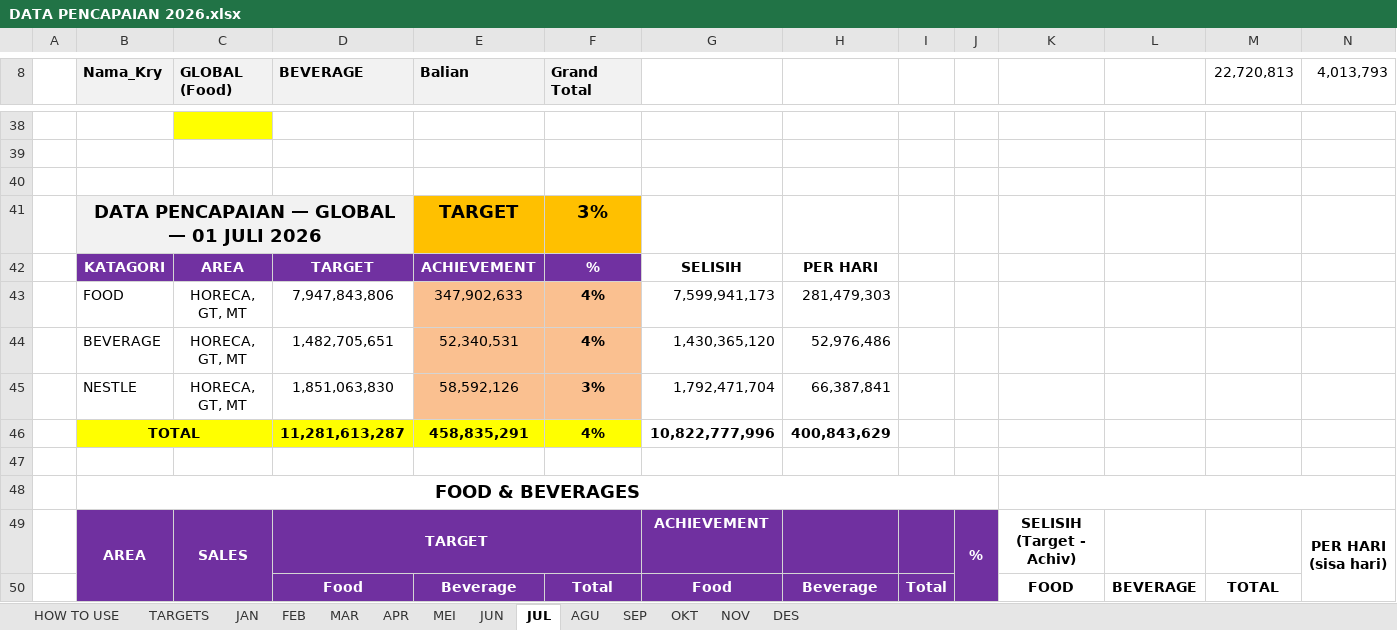
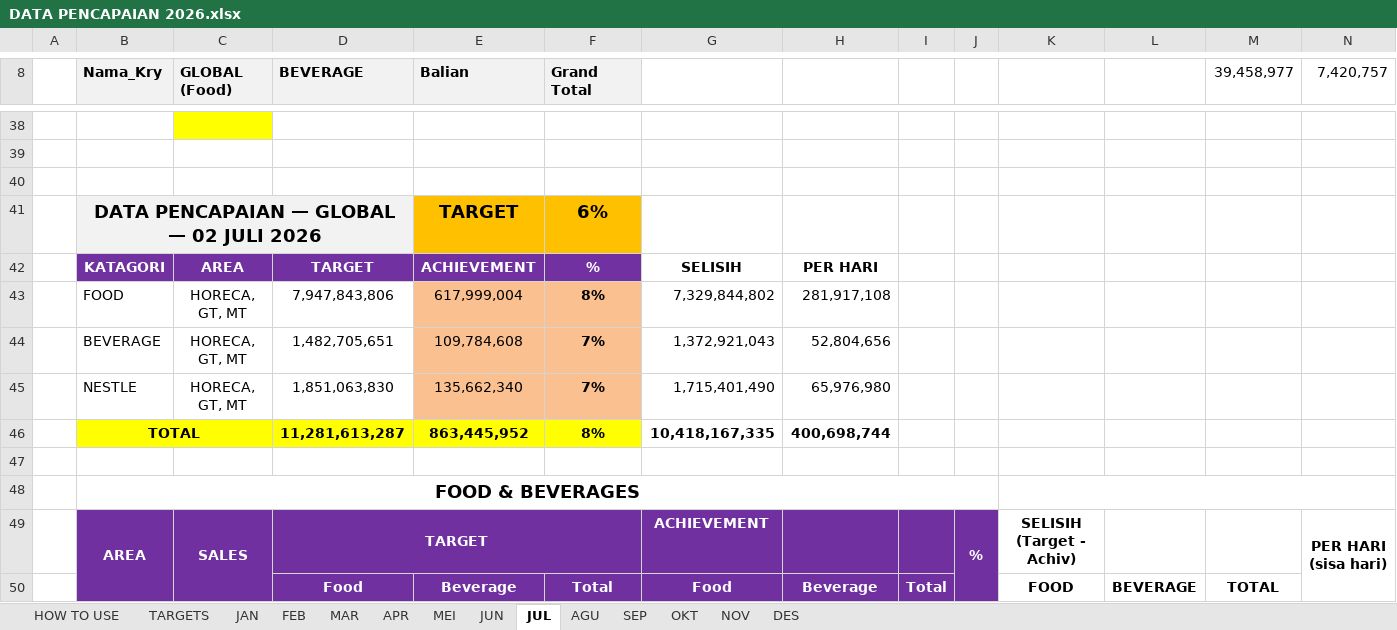
Before and after one commit to RandyT25/MKU-MKS-Area-Dashboard, an Excel workbook: uploads/DATA PENCAPAIAN 2026.xlsx, sheet JUL, drawn as a sheet; only a part is shown, gaps mark what is left out; values as stored, in another font and other column widths than the file's, no borders; conditional formats not drawn; removed rows and columns are numbered as before the commit, all else as after; the diff covers the shown part only; the diff names each change by its address in the sheet, - before the commit and + after, or states it on an @@ line.

Commit message:
Add files via upload

```diff
--- a/uploads/DATA PENCAPAIAN 2026.xlsx (sheet JUL)
+++ b/uploads/DATA PENCAPAIAN 2026.xlsx (sheet JUL)
-M8: 22,720,813
+M8: 39,458,977
-N8: 4,013,793
+N8: 7,420,757
-B41 (Nama_Kry): DATA PENCAPAIAN — GLOBAL — 01 JULI 2026
+B41 (Nama_Kry): DATA PENCAPAIAN — GLOBAL — 02 JULI 2026
-F41 (Grand Total): 3%
+F41 (Grand Total): 6%
-row 43:  | FOOD | HORECA, GT, MT | 7,947,843,806 | 347,902,633 | 4% | 7,599,941,173 | 281,479,303
-row 44:  | BEVERAGE | HORECA, GT, MT | 1,482,705,651 | 52,340,531 | 4% | 1,430,365,120 | 52,976,486
-row 45:  | NESTLE | HORECA, GT, MT | 1,851,063,830 | 58,592,126 | 3% | 1,792,471,704 | 66,387,841
-row 46:  | TOTAL |  | 11,281,613,287 | 458,835,291 | 4% | 10,822,777,996 | 400,843,629
+row 43:  | FOOD | HORECA, GT, MT | 7,947,843,806 | 617,999,004 | 8% | 7,329,844,802 | 281,917,108
+row 44:  | BEVERAGE | HORECA, GT, MT | 1,482,705,651 | 109,784,608 | 7% | 1,372,921,043 | 52,804,656
+row 45:  | NESTLE | HORECA, GT, MT | 1,851,063,830 | 135,662,340 | 7% | 1,715,401,490 | 65,976,980
+row 46:  | TOTAL |  | 11,281,613,287 | 863,445,952 | 8% | 10,418,167,335 | 400,698,744
```
Also changed, not shown: 29 added rows, 29 removed rows and 46 edited cells elsewhere in this sheet, sheet MEI, 4 other files.
